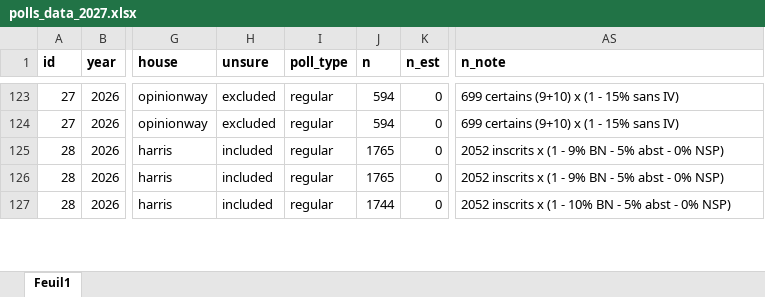
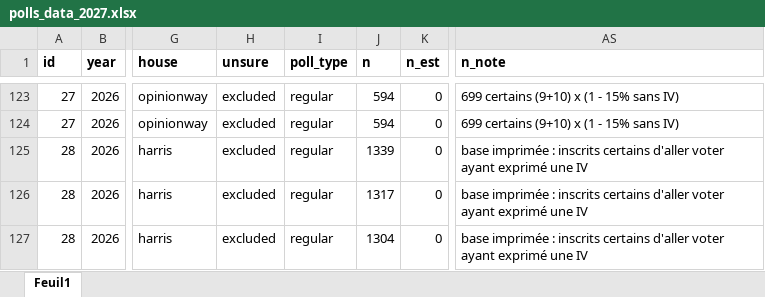
Before and after one commit to flavienganter/polls-2027-election, an Excel workbook: polls_data_2027.xlsx, sheet Feuil1, drawn as a sheet; only a part is shown, gaps mark what is left out; values as stored, in another font and other column widths than the file's, no borders; the diff covers the shown part only; the diff names each change by its address in the sheet, - before the commit and + after, or states it on an @@ line.

```diff
--- a/polls_data_2027.xlsx (sheet Feuil1)
+++ b/polls_data_2027.xlsx (sheet Feuil1)
-H125:H127 (unsure): included
+H125:H127 (unsure): excluded
-J125 (n): 1765
+J125 (n): 1339
-AS125:AS126 (n_note): 2052 inscrits x (1 - 9% BN - 5% abst - 0% NSP)
+AS125:AS126 (n_note): base imprimée : inscrits certains d'aller voter ayant exprimé une IV
-J126 (n): 1765
+J126 (n): 1317
-J127 (n): 1744
+J127 (n): 1304
-AS127 (n_note): 2052 inscrits x (1 - 10% BN - 5% abst - 0% NSP)
+AS127 (n_note): base imprimée : inscrits certains d'aller voter ayant exprimé une IV
```
Also changed, not shown: 5 added rows and 51 edited cells elsewhere in this sheet, 19 other files.
